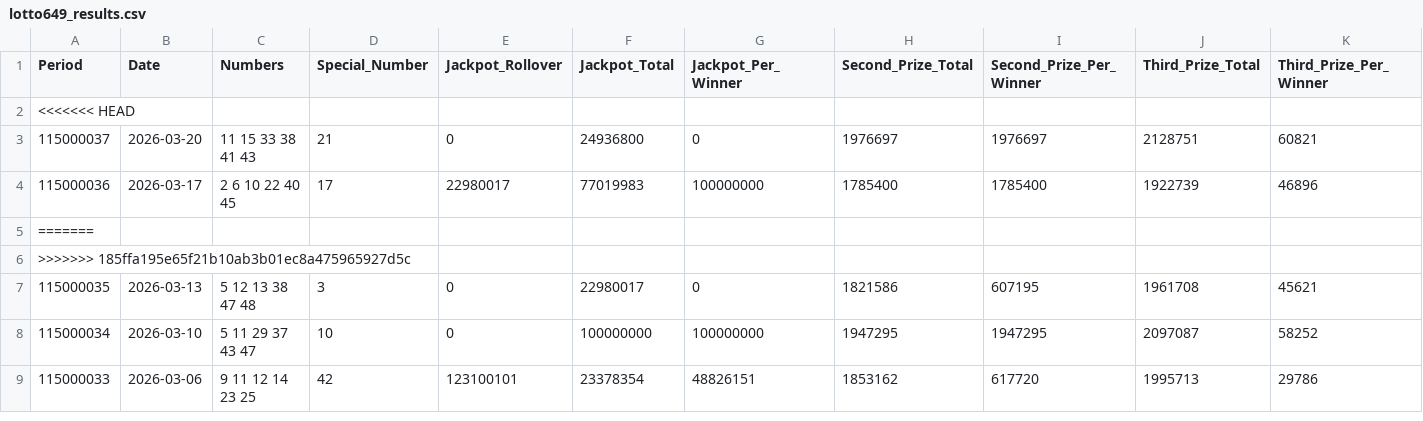
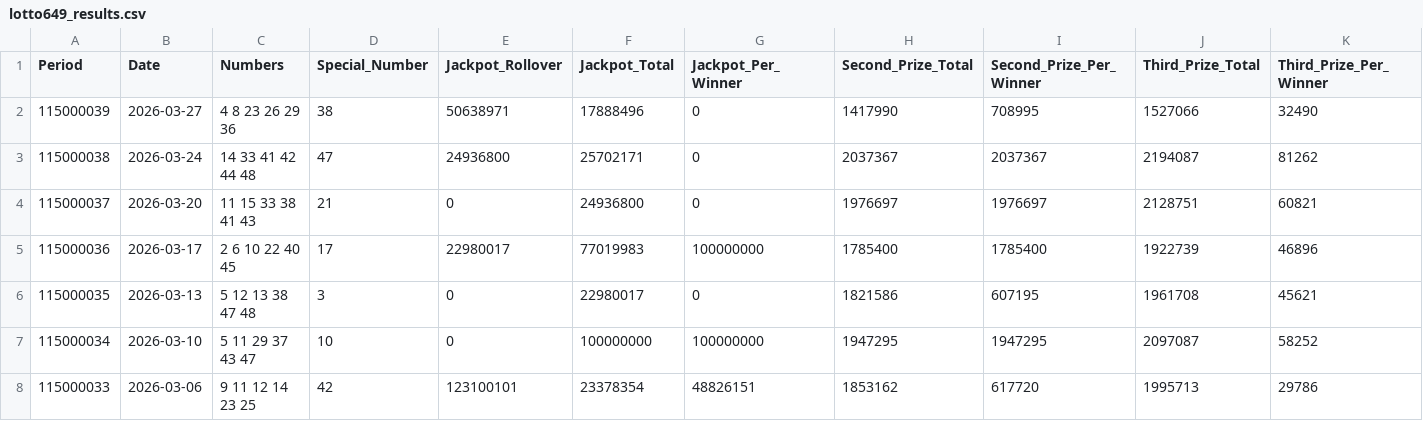
Before and after one commit to drhao/lottery, a CSV file: data/lotto649_results.csv, drawn as a sheet; only a part is shown; removed rows and columns are numbered as before the commit, all else as after; rows hold the shown columns only; the diff names each change by its address in the sheet, - before the commit and + after, or states it on an @@ line.

```diff
--- a/data/lotto649_results.csv
+++ b/data/lotto649_results.csv
-row 2: <<<<<<< HEAD
+row 2: 115000039 | 2026-03-27 | 4 8 23 26 29 36 | 38 | 50638971 | 17888496 | 0 | 1417990 | 708995 | 1527066 | 32490
+row 3: 115000038 | 2026-03-24 | 14 33 41 42 44 48 | 47 | 24936800 | 25702171 | 0 | 2037367 | 2037367 | 2194087 | 81262
-row 5: =======
-row 6: >>>>>>> 185ffa195e65f21b10ab3b01ec8a475965927d5c
```
Also changed, not shown: 1 other file.
